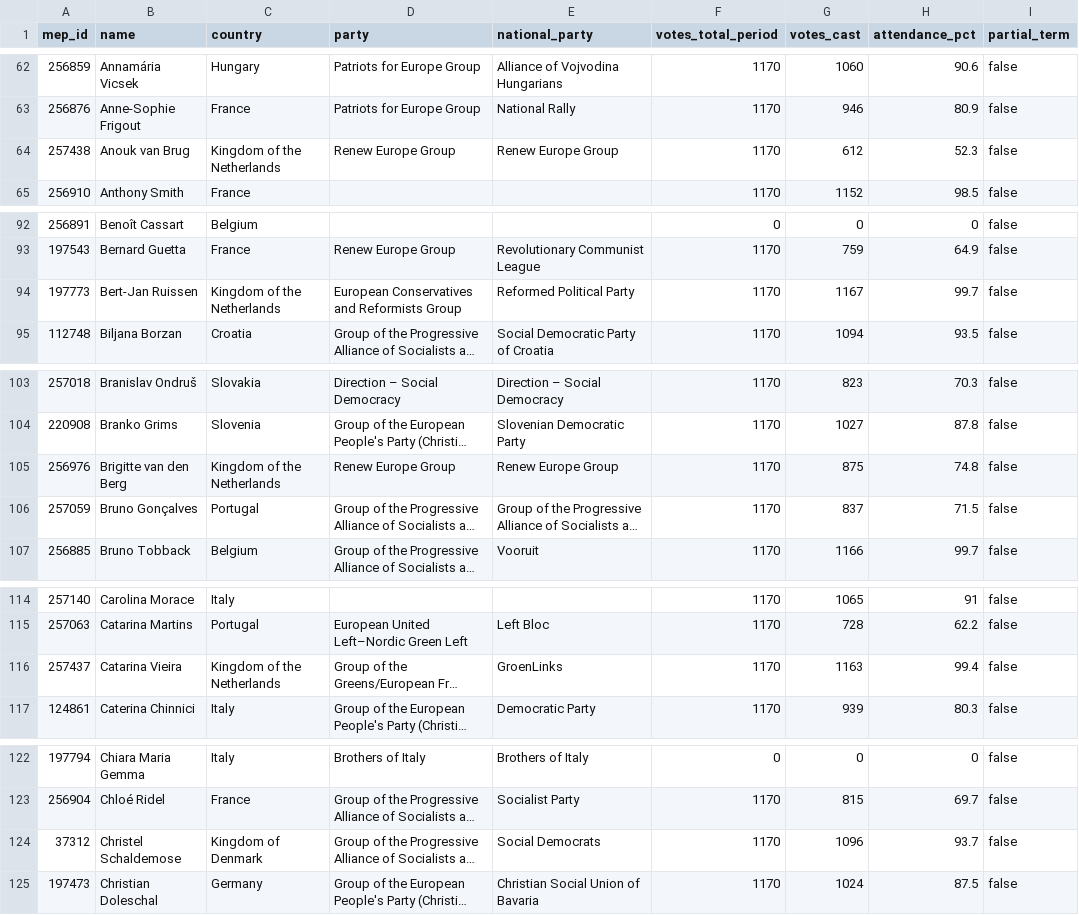
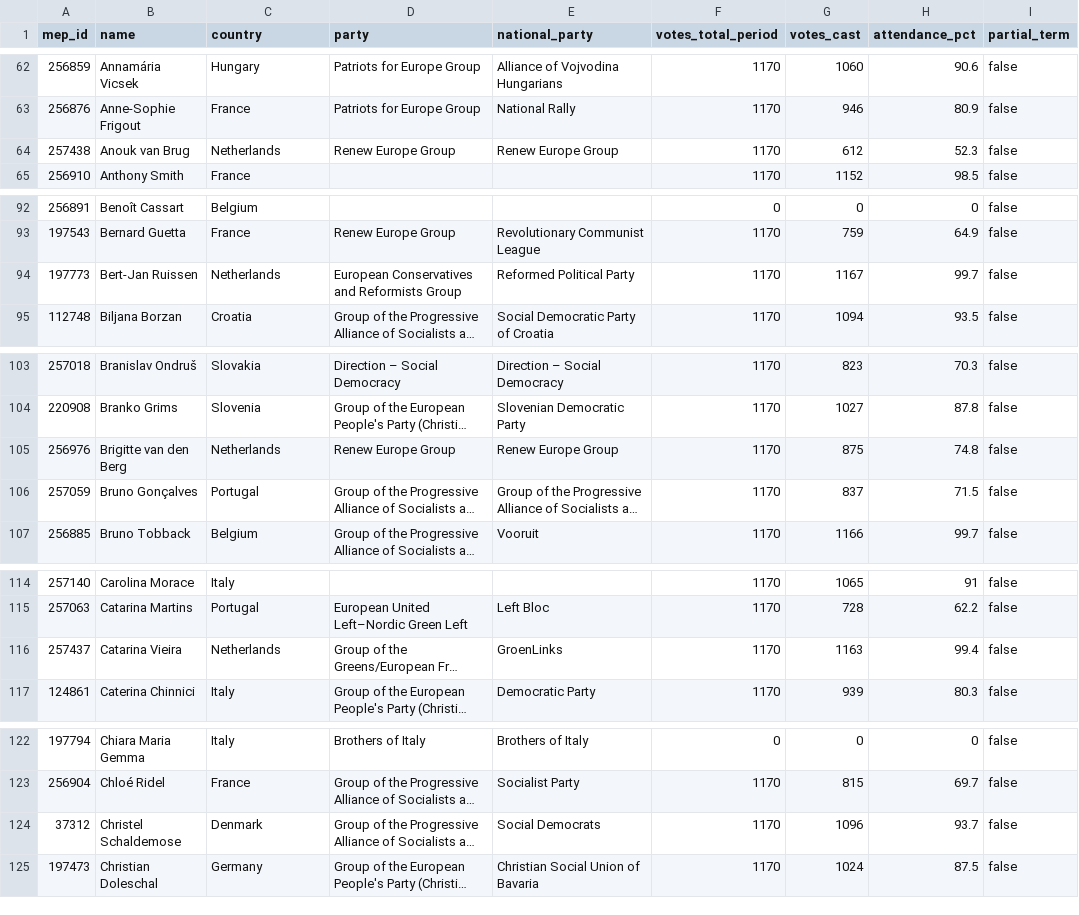
Before and after one commit to alexmoneton/wheresmymep, a CSV file: data/meps_attendance.csv, drawn as a sheet; only a part is shown, gaps mark what is left out; long unchanged cells end in …; the diff covers the shown part only; the diff names each change by its address in the sheet, - before the commit and + after, or states it on an @@ line.

```diff
--- a/data/meps_attendance.csv
+++ b/data/meps_attendance.csv
-C64 (country): Kingdom of the Netherlands
+C64 (country): Netherlands
-C94 (country): Kingdom of the Netherlands
+C94 (country): Netherlands
-C105 (country): Kingdom of the Netherlands
+C105 (country): Netherlands
-C116 (country): Kingdom of the Netherlands
+C116 (country): Netherlands
-C124 (country): Kingdom of Denmark
+C124 (country): Denmark
```
Also changed, not shown: 41 edited cells elsewhere in this file, data/meps.csv, 1 other file.
